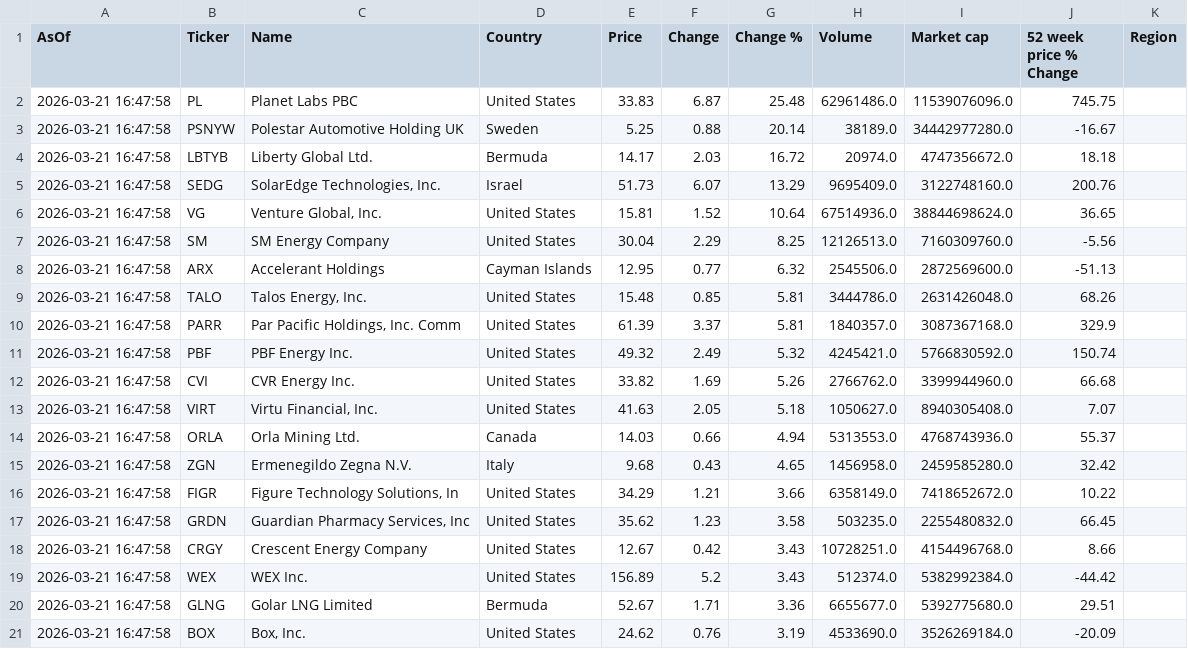
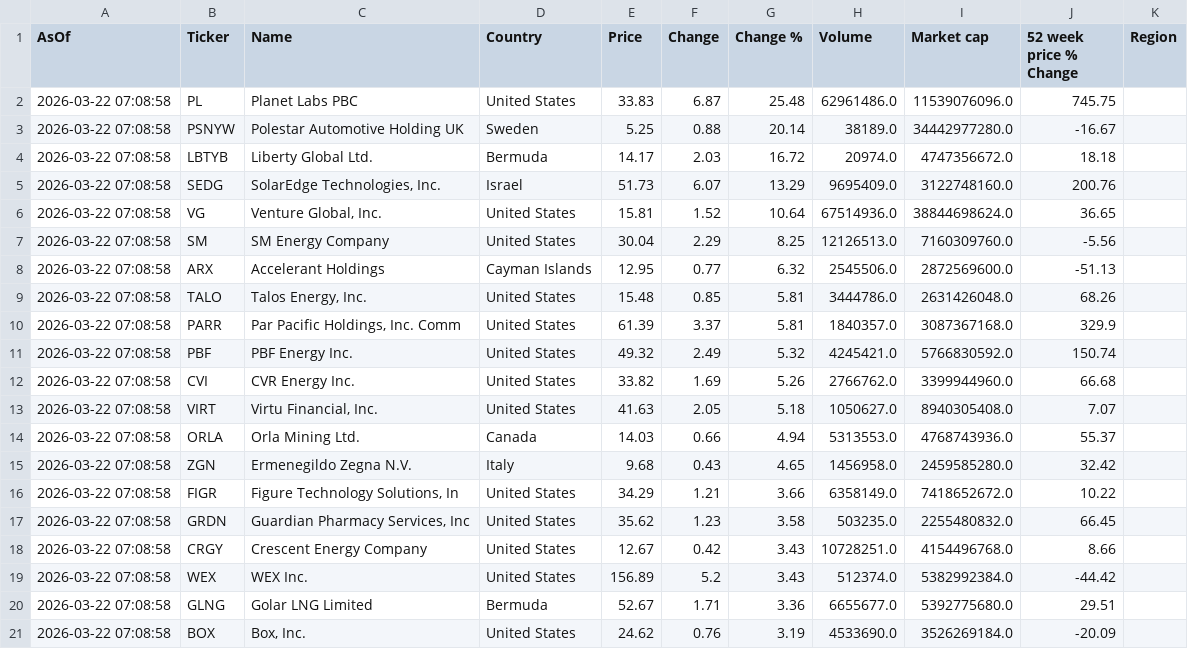
Before and after one commit to Kay79SL/FinanceApp, a CSV file: data/top_1000CSV.csv, drawn as a sheet.

```diff
--- a/data/top_1000CSV.csv
+++ b/data/top_1000CSV.csv
@@ -1,21 +1,21 @@
 AsOf,Ticker,Name,Country,Price,Change,Change %,Volume,Market cap,52 week price % Change,Region
-2026-03-21 16:47:58,PL,Planet Labs PBC,United States,33.83,6.87,25.48,62961486.0,11539076096.0,745.75,
-2026-03-21 16:47:58,PSNYW,Polestar Automotive Holding UK ,Sweden,5.25,0.88,20.14,38189.0,34442977280.0,-16.67,
-2026-03-21 16:47:58,LBTYB,Liberty Global Ltd.,Bermuda,14.17,2.03,16.72,20974.0,4747356672.0,18.18,
-2026-03-21 16:47:58,SEDG,"SolarEdge Technologies, Inc.",Israel,51.73,6.07,13.29,9695409.0,3122748160.0,200.76,
-2026-03-21 16:47:58,VG,"Venture Global, Inc.",United States,15.81,1.52,10.64,67514936.0,38844698624.0,36.65,
-2026-03-21 16:47:58,SM,SM Energy Company,United States,30.04,2.29,8.25,12126513.0,7160309760.0,-5.56,
-2026-03-21 16:47:58,ARX,Accelerant Holdings,Cayman Islands,12.95,0.77,6.32,2545506.0,2872569600.0,-51.13,
-2026-03-21 16:47:58,TALO,"Talos Energy, Inc.",United States,15.48,0.85,5.81,3444786.0,2631426048.0,68.26,
-2026-03-21 16:47:58,PARR,"Par Pacific Holdings, Inc. Comm",United States,61.39,3.37,5.81,1840357.0,3087367168.0,329.9,
-2026-03-21 16:47:58,PBF,PBF Energy Inc.,United States,49.32,2.49,5.32,4245421.0,5766830592.0,150.74,
-2026-03-21 16:47:58,CVI,CVR Energy Inc.,United States,33.82,1.69,5.26,2766762.0,3399944960.0,66.68,
-2026-03-21 16:47:58,VIRT,"Virtu Financial, Inc.",United States,41.63,2.05,5.18,1050627.0,8940305408.0,7.07,
-2026-03-21 16:47:58,ORLA,Orla Mining Ltd.,Canada,14.03,0.66,4.94,5313553.0,4768743936.0,55.37,
-2026-03-21 16:47:58,ZGN,Ermenegildo Zegna N.V.,Italy,9.68,0.43,4.65,1456958.0,2459585280.0,32.42,
-2026-03-21 16:47:58,FIGR,"Figure Technology Solutions, In",United States,34.29,1.21,3.66,6358149.0,7418652672.0,10.22,
-2026-03-21 16:47:58,GRDN,"Guardian Pharmacy Services, Inc",United States,35.62,1.23,3.58,503235.0,2255480832.0,66.45,
-2026-03-21 16:47:58,CRGY,Crescent Energy Company,United States,12.67,0.42,3.43,10728251.0,4154496768.0,8.66,
-2026-03-21 16:47:58,WEX,WEX Inc.,United States,156.89,5.2,3.43,512374.0,5382992384.0,-44.42,
-2026-03-21 16:47:58,GLNG,Golar LNG Limited,Bermuda,52.67,1.71,3.36,6655677.0,5392775680.0,29.51,
-2026-03-21 16:47:58,BOX,"Box, Inc.",United States,24.62,0.76,3.19,4533690.0,3526269184.0,-20.09,
+2026-03-22 07:08:58,PL,Planet Labs PBC,United States,33.83,6.87,25.48,62961486.0,11539076096.0,745.75,
+2026-03-22 07:08:58,PSNYW,Polestar Automotive Holding UK ,Sweden,5.25,0.88,20.14,38189.0,34442977280.0,-16.67,
+2026-03-22 07:08:58,LBTYB,Liberty Global Ltd.,Bermuda,14.17,2.03,16.72,20974.0,4747356672.0,18.18,
+2026-03-22 07:08:58,SEDG,"SolarEdge Technologies, Inc.",Israel,51.73,6.07,13.29,9695409.0,3122748160.0,200.76,
+2026-03-22 07:08:58,VG,"Venture Global, Inc.",United States,15.81,1.52,10.64,67514936.0,38844698624.0,36.65,
+2026-03-22 07:08:58,SM,SM Energy Company,United States,30.04,2.29,8.25,12126513.0,7160309760.0,-5.56,
+2026-03-22 07:08:58,ARX,Accelerant Holdings,Cayman Islands,12.95,0.77,6.32,2545506.0,2872569600.0,-51.13,
+2026-03-22 07:08:58,TALO,"Talos Energy, Inc.",United States,15.48,0.85,5.81,3444786.0,2631426048.0,68.26,
+2026-03-22 07:08:58,PARR,"Par Pacific Holdings, Inc. Comm",United States,61.39,3.37,5.81,1840357.0,3087367168.0,329.9,
+2026-03-22 07:08:58,PBF,PBF Energy Inc.,United States,49.32,2.49,5.32,4245421.0,5766830592.0,150.74,
+2026-03-22 07:08:58,CVI,CVR Energy Inc.,United States,33.82,1.69,5.26,2766762.0,3399944960.0,66.68,
+2026-03-22 07:08:58,VIRT,"Virtu Financial, Inc.",United States,41.63,2.05,5.18,1050627.0,8940305408.0,7.07,
+2026-03-22 07:08:58,ORLA,Orla Mining Ltd.,Canada,14.03,0.66,4.94,5313553.0,4768743936.0,55.37,
+2026-03-22 07:08:58,ZGN,Ermenegildo Zegna N.V.,Italy,9.68,0.43,4.65,1456958.0,2459585280.0,32.42,
+2026-03-22 07:08:58,FIGR,"Figure Technology Solutions, In",United States,34.29,1.21,3.66,6358149.0,7418652672.0,10.22,
+2026-03-22 07:08:58,GRDN,"Guardian Pharmacy Services, Inc",United States,35.62,1.23,3.58,503235.0,2255480832.0,66.45,
+2026-03-22 07:08:58,CRGY,Crescent Energy Company,United States,12.67,0.42,3.43,10728251.0,4154496768.0,8.66,
+2026-03-22 07:08:58,WEX,WEX Inc.,United States,156.89,5.2,3.43,512374.0,5382992384.0,-44.42,
+2026-03-22 07:08:58,GLNG,Golar LNG Limited,Bermuda,52.67,1.71,3.36,6655677.0,5392775680.0,29.51,
+2026-03-22 07:08:58,BOX,"Box, Inc.",United States,24.62,0.76,3.19,4533690.0,3526269184.0,-20.09,
```
